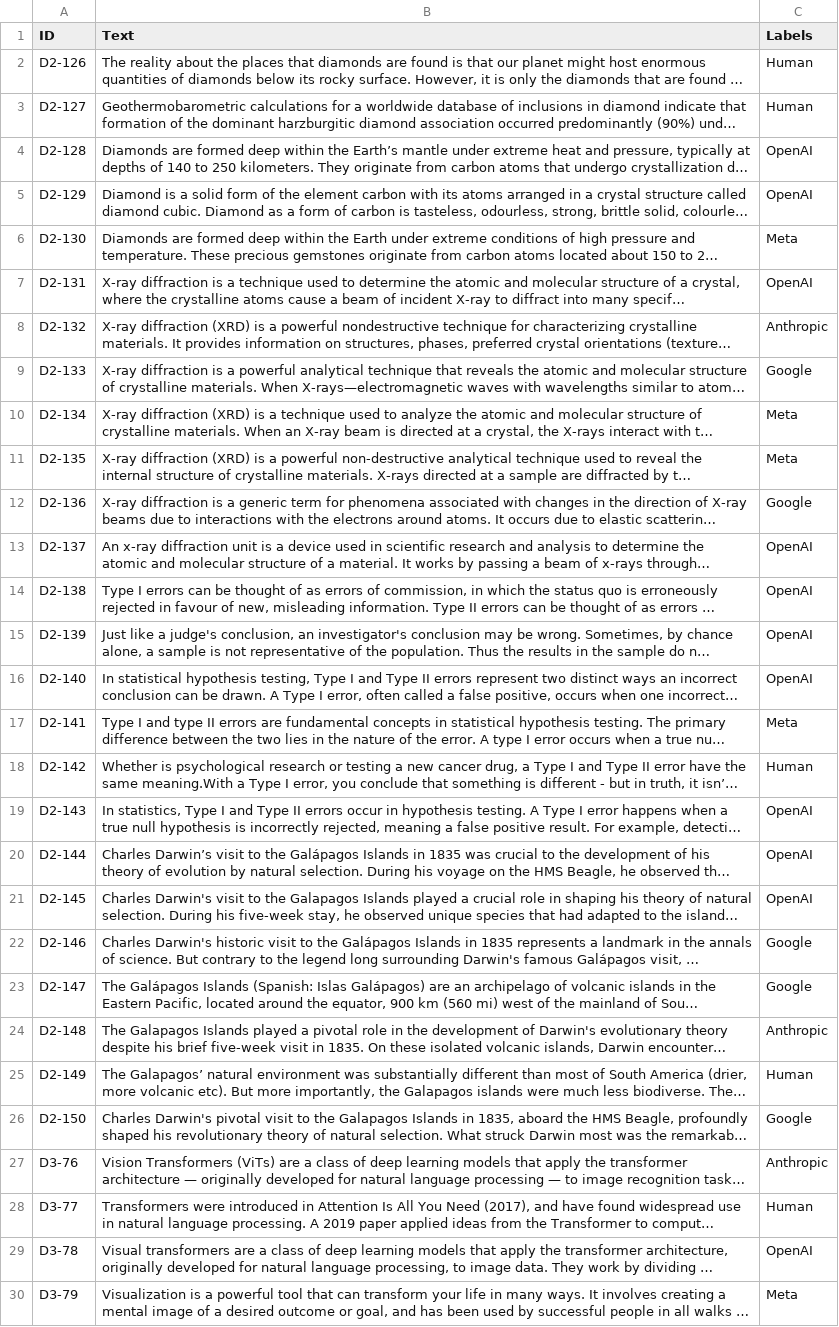
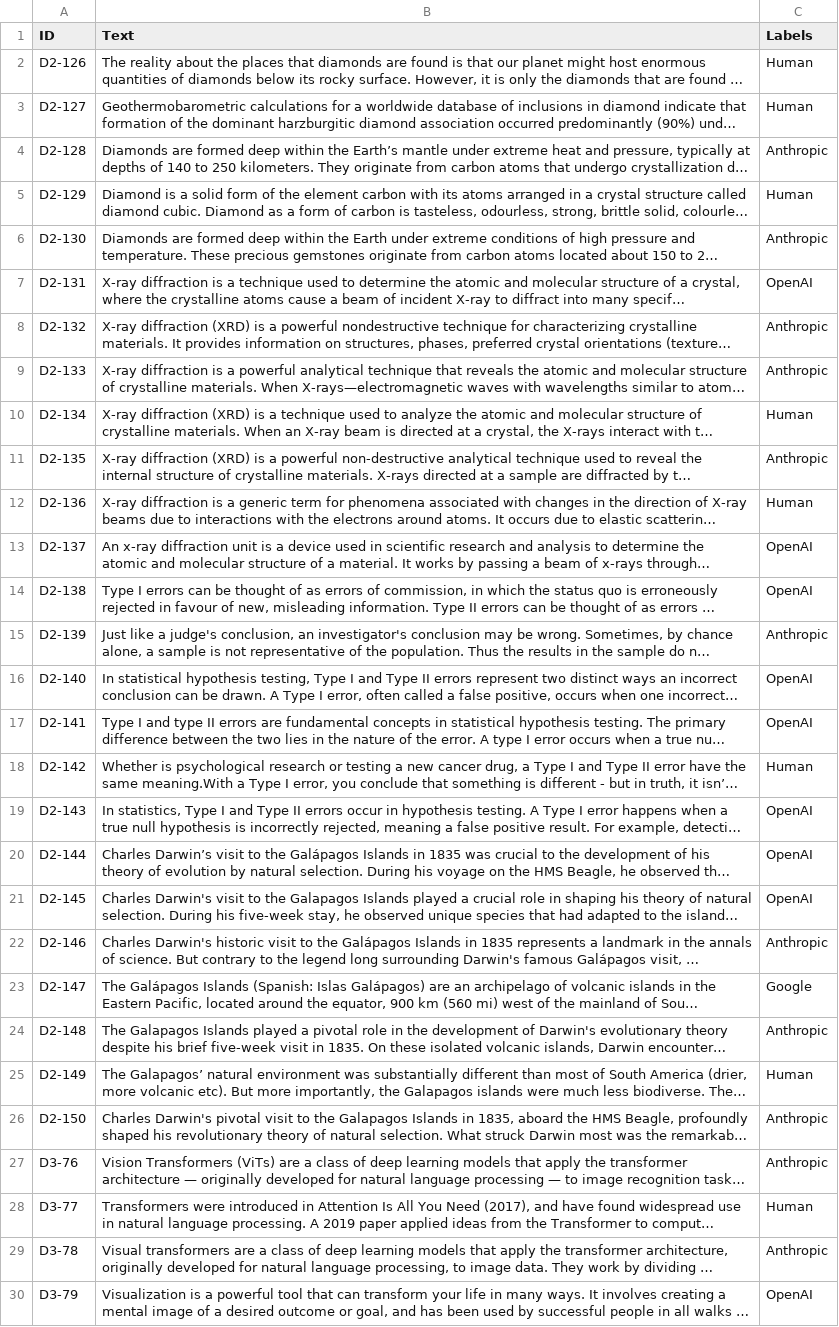
Before and after one commit to MIA-CDFR/AP, a CSV file: Subm3/subm3-g8-MIA-B.csv, drawn as a sheet; only a part is shown; long unchanged cells end in …; the diff covers the shown part only; the diff names each change by its address in the sheet, - before the commit and + after, or states it on an @@ line.

```diff
--- a/Subm3/subm3-g8-MIA-B.csv
+++ b/Subm3/subm3-g8-MIA-B.csv
-C4 (Labels): OpenAI
+C4 (Labels): Anthropic
-C5 (Labels): OpenAI
+C5 (Labels): Human
-C6 (Labels): Meta
+C6 (Labels): Anthropic
-C9 (Labels): Google
+C9 (Labels): Anthropic
-C10 (Labels): Meta
+C10 (Labels): Human
-C11 (Labels): Meta
+C11 (Labels): Anthropic
-C12 (Labels): Google
+C12 (Labels): Human
-C15 (Labels): OpenAI
+C15 (Labels): Anthropic
-C17 (Labels): Meta
+C17 (Labels): OpenAI
-C22 (Labels): Google
+C22 (Labels): Anthropic
-C26 (Labels): Google
+C26 (Labels): Anthropic
-C29 (Labels): OpenAI
+C29 (Labels): Anthropic
-C30 (Labels): Meta
+C30 (Labels): OpenAI
```
Also changed, not shown: 47 edited cells elsewhere in this file, Subm3/subm3-g8-MIA-A.csv, 25 other files.
